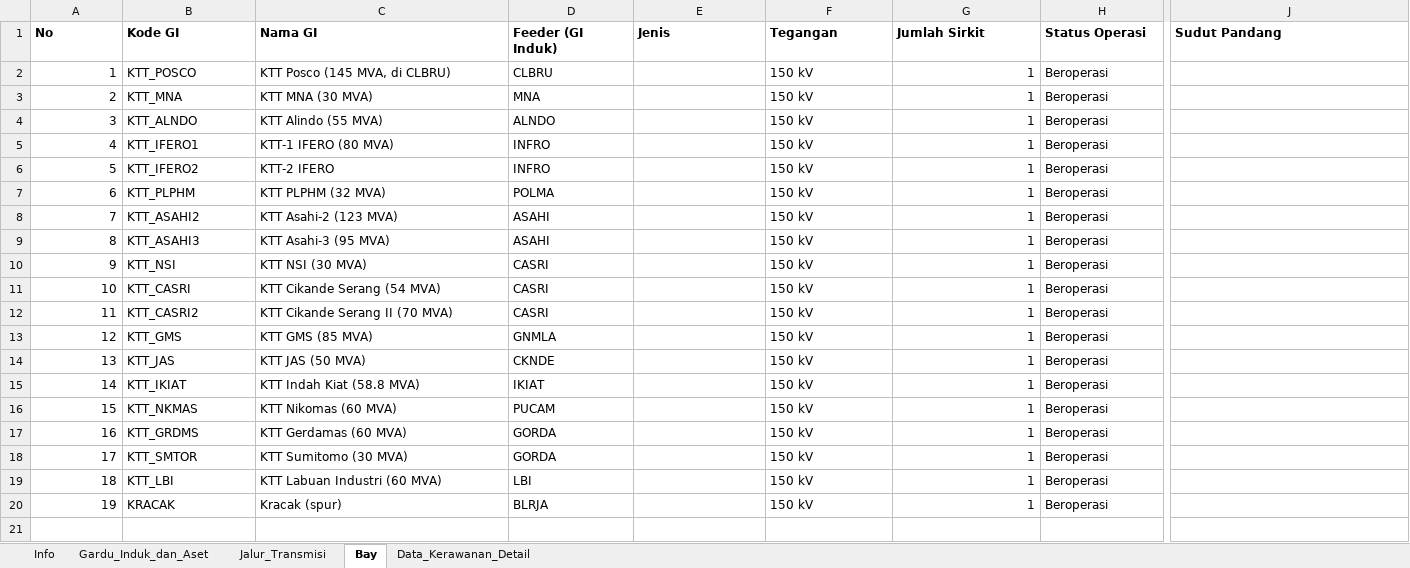
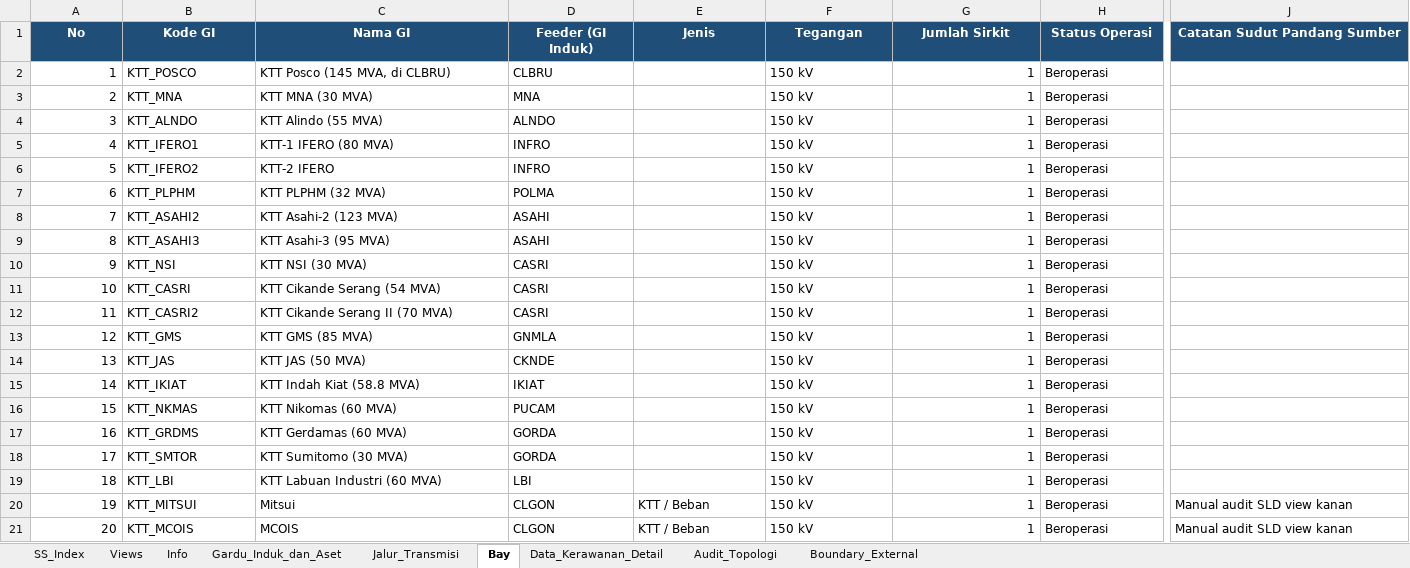
Before and after one commit to hafizna/SLD_engine, an Excel workbook: samples/ss_gucl_ingest.xlsx, sheet Bay, drawn as a sheet; only a part is shown, gaps mark what is left out; values as stored, in another font and other column widths than the file's, no borders; table styles not drawn; removed rows and columns are numbered as before the commit, all else as after; rows hold the shown columns only; the diff covers the shown part only; the diff names each change by its address in the sheet, - before the commit and + after, or states it on an @@ line.

Commit message:
Import reviewed Jakarta Banten single-view workbooks

```diff
--- a/samples/ss_gucl_ingest.xlsx (sheet Bay)
+++ b/samples/ss_gucl_ingest.xlsx (sheet Bay)
+sheet tab: SS_Index
+sheet tab: Views
+sheet tab: Audit_Topologi
+sheet tab: Boundary_External
@@ A1:J1 fill: none → #1F4E78, text colour: black → #FFFFFF, alignment: left → center @@
-J1: Sudut Pandang
+J1: Catatan Sudut Pandang Sumber
-row 20: 19 | KRACAK | Kracak (spur) | BLRJA |  | 150 kV | 1 | Beroperasi
+row 20: 19 | KTT_MITSUI | Mitsui | CLGON | KTT / Beban | 150 kV | 1 | Beroperasi | Manual audit SLD view kanan
+row 21: 20 | KTT_MCOIS | MCOIS | CLGON | KTT / Beban | 150 kV | 1 | Beroperasi | Manual audit SLD view kanan
```
Also changed, not shown: cell formats elsewhere in this sheet, sheet Jalur_Transmisi, sheet Gardu_Induk_dan_Aset, sheet Info, sheet Data_Kerawanan_Detail, samples/ss_lbk_ingest.xlsx, samples/ss_prbc_ingest.xlsx, 13 other files.
